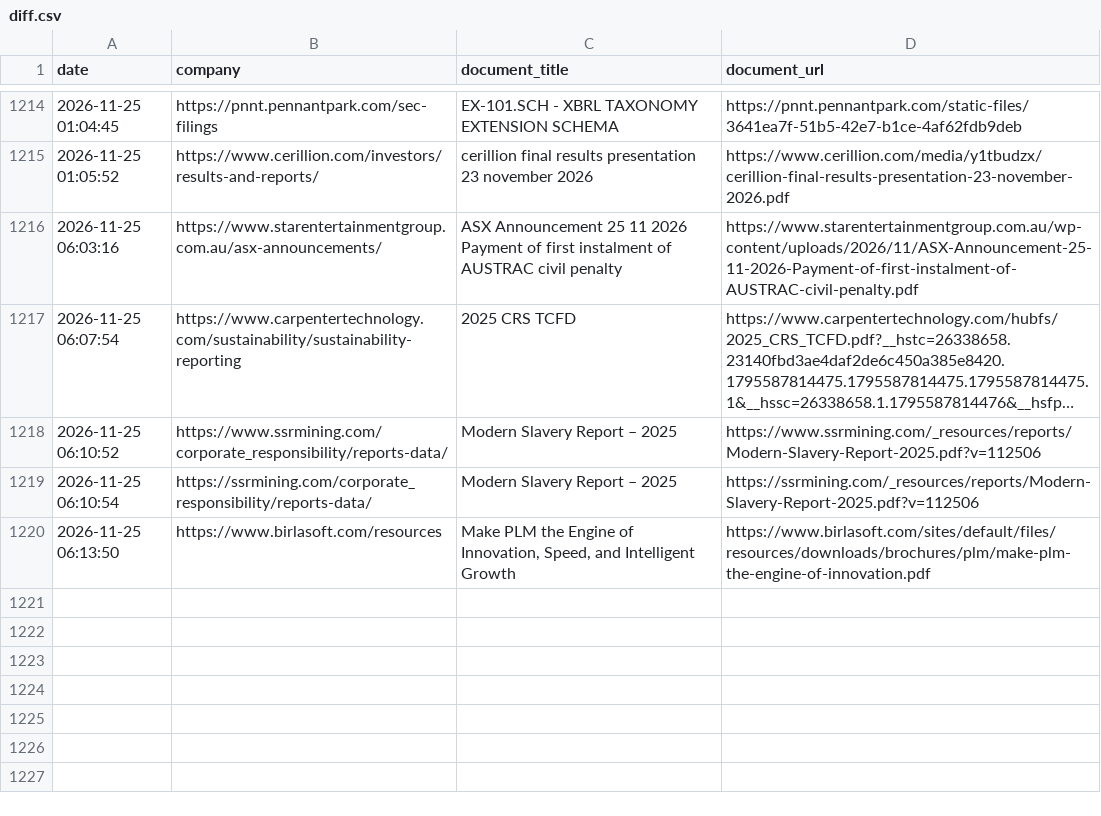
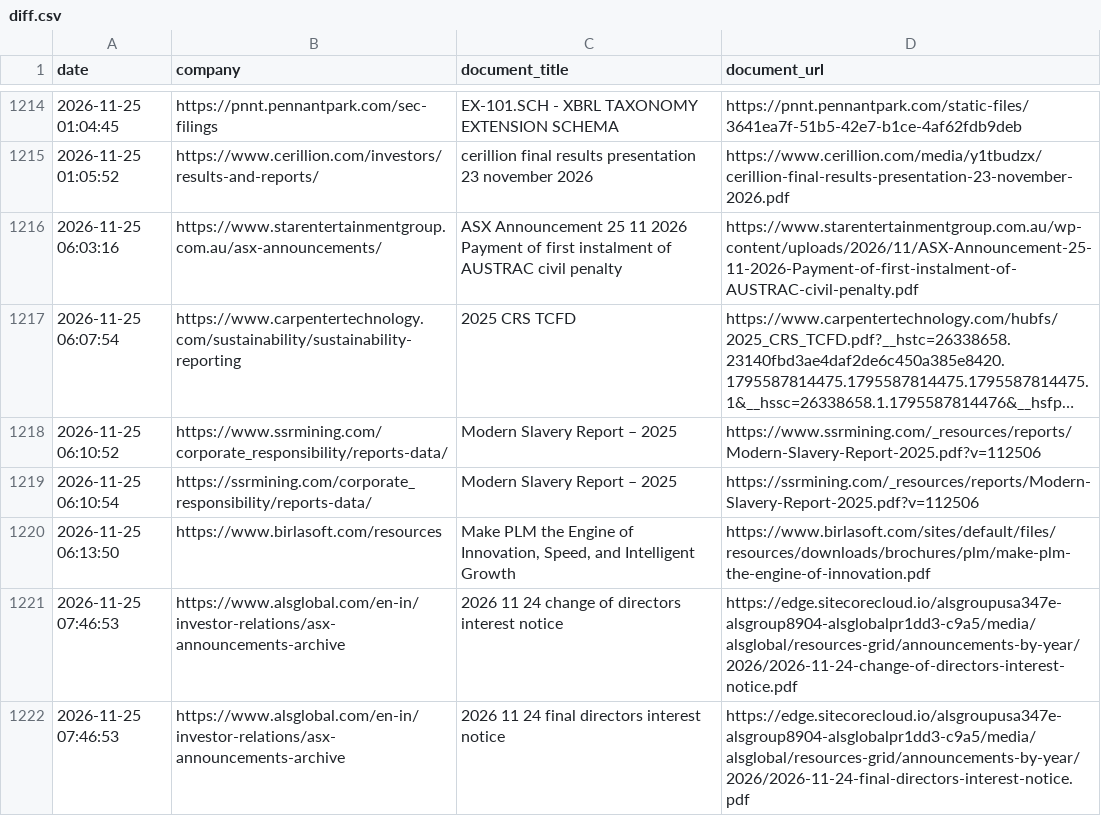
Before and after one commit to Shyamlseg/Documentmonitor1, a CSV file: diff.csv, drawn as a sheet; only a part is shown, gaps mark what is left out; long unchanged cells end in ….

```diff
--- a/diff.csv
+++ b/diff.csv
@@ -1220 +1220,3 @@ date,company,document_title,document_url
 2026-11-25 06:13:50,https://www.birlasoft.com/resources,"Make PLM the Engine of Innovation, Speed, and Intelligent Growth",https://www.birlasoft.com/sites/default/files/resources/downloads/brochures/plm/make-plm-the-engine-of-innovation.pdf
+2026-11-25 07:46:53,https://www.alsglobal.com/en-in/investor-relations/asx-announcements-archive,2026 11 24 change of directors interest notice,https://edge.sitecorecloud.io/alsgroupusa347e-alsgroup8904-alsglobalpr1dd3-c9a5/media/alsglobal/resources-grid/announcements-by-year/2026/2026-11-24-change-of-directors-interest-notice.pdf
+2026-11-25 07:46:53,https://www.alsglobal.com/en-in/investor-relations/asx-announcements-archive,2026 11 24 final directors interest notice,https://edge.sitecorecloud.io/alsgroupusa347e-alsgroup8904-alsglobalpr1dd3-c9a5/media/alsglobal/resources-grid/announcements-by-year/2026/2026-11-24-final-directors-interest-notice.pdf
```
Also changed, not shown: run_summary_master.csv, url_status.csv, 5 other files.
